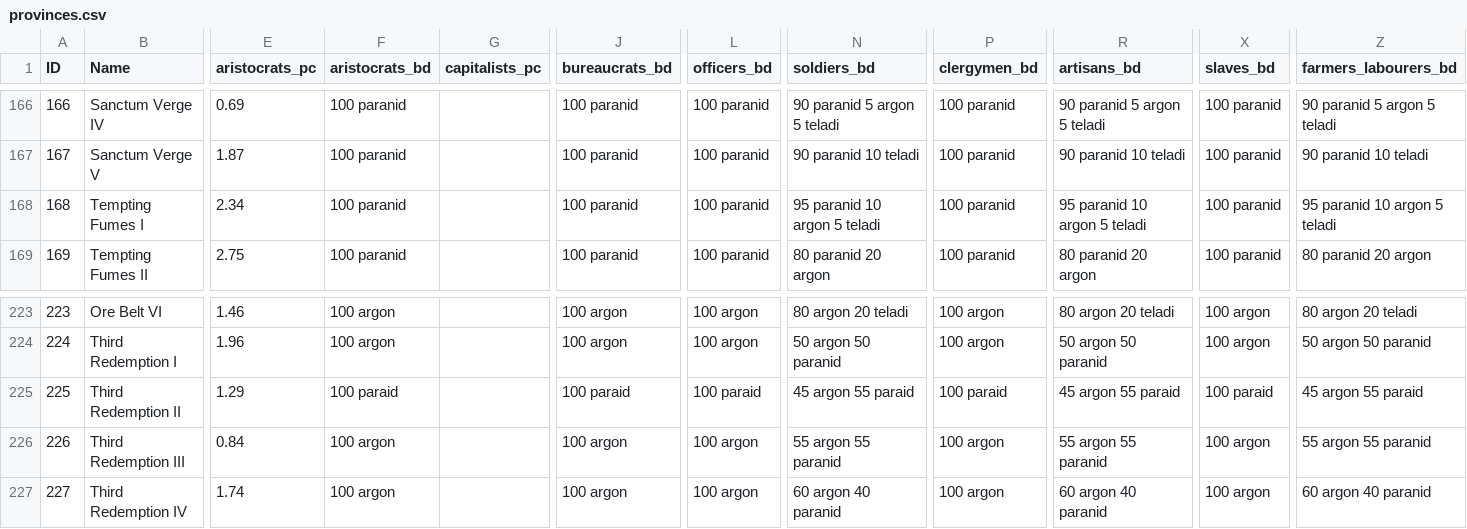
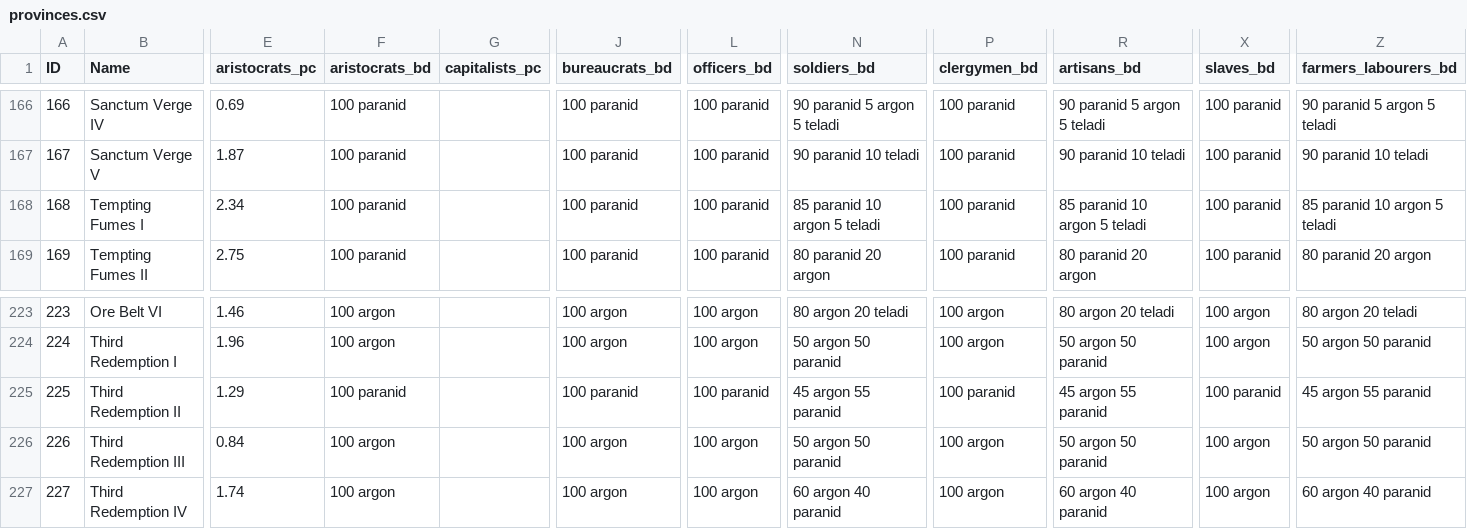
Before and after one commit to s-williams/Victoria-2-X, a CSV file: scripts/utility/provinces.csv (was scripts/data/provinces.csv), drawn as a sheet; only a part is shown, gaps mark what is left out; the diff names each change by its address in the sheet, - before the commit and + after, or states it on an @@ line.

```diff
--- a/scripts/data/provinces.csv
+++ b/scripts/utility/provinces.csv
-N168 (soldiers_bd): 95 paranid 10 argon 5 teladi
+N168 (soldiers_bd): 85 paranid 10 argon 5 teladi
-R168 (artisans_bd): 95 paranid 10 argon 5 teladi
+R168 (artisans_bd): 85 paranid 10 argon 5 teladi
-Z168 (farmers_labourers_bd): 95 paranid 10 argon 5 teladi
+Z168 (farmers_labourers_bd): 85 paranid 10 argon 5 teladi
-F225 (aristocrats_bd): 100 paraid
+F225 (aristocrats_bd): 100 paranid
-J225 (bureaucrats_bd): 100 paraid
+J225 (bureaucrats_bd): 100 paranid
-L225 (officers_bd): 100 paraid
+L225 (officers_bd): 100 paranid
-N225 (soldiers_bd): 45 argon 55 paraid
+N225 (soldiers_bd): 45 argon 55 paranid
-P225 (clergymen_bd): 100 paraid
+P225 (clergymen_bd): 100 paranid
-R225 (artisans_bd): 45 argon 55 paraid
+R225 (artisans_bd): 45 argon 55 paranid
-X225 (slaves_bd): 100 paraid
+X225 (slaves_bd): 100 paranid
-Z225 (farmers_labourers_bd): 45 argon 55 paraid
+Z225 (farmers_labourers_bd): 45 argon 55 paranid
-N226 (soldiers_bd): 55 argon 55 paranid
+N226 (soldiers_bd): 50 argon 50 paranid
-R226 (artisans_bd): 55 argon 55 paranid
+R226 (artisans_bd): 50 argon 50 paranid
-Z226 (farmers_labourers_bd): 55 argon 55 paranid
+Z226 (farmers_labourers_bd): 50 argon 50 paranid
```
Also changed, not shown: 2 other files.
